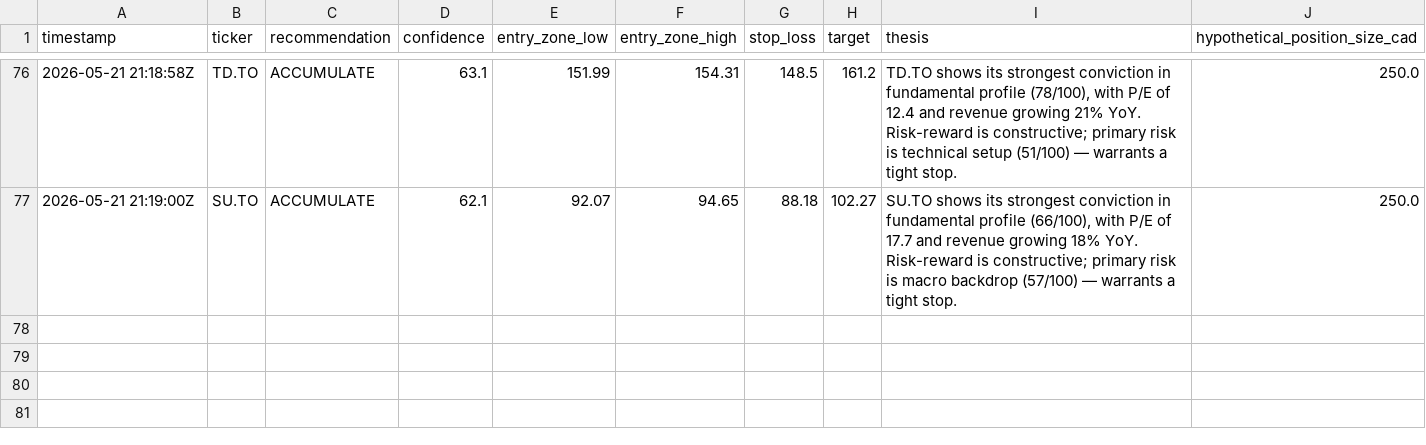
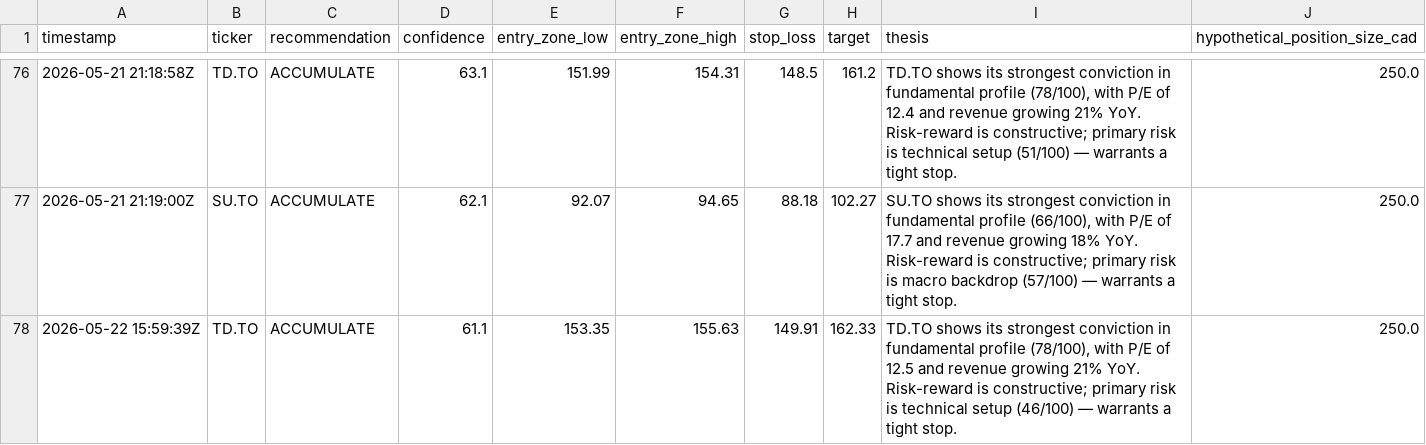
Before and after one commit to Siddharth2205/sterling-agent, a CSV file: data/paper_trades.csv, drawn as a sheet; only a part is shown, gaps mark what is left out; the diff names each change by its address in the sheet, - before the commit and + after, or states it on an @@ line.

```diff
--- a/data/paper_trades.csv
+++ b/data/paper_trades.csv
+row 78: 2026-05-22 15:59:39Z | TD.TO | ACCUMULATE | 61.1 | 153.35 | 155.63 | 149.91 | 162.33 | TD.TO shows its strongest conviction in fundamental profile (78/100), with P/E of 12.5 and revenue growing 21% YoY. Risk-reward is constructive; primary risk is technical setup (46/100) — warrants a tight stop. | 250.0
```
